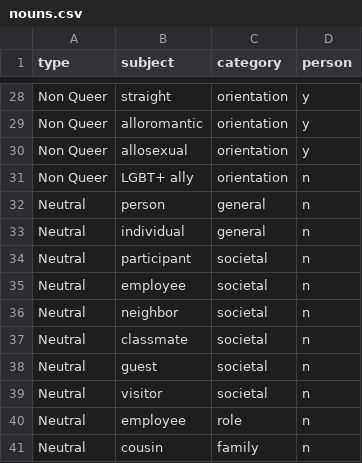
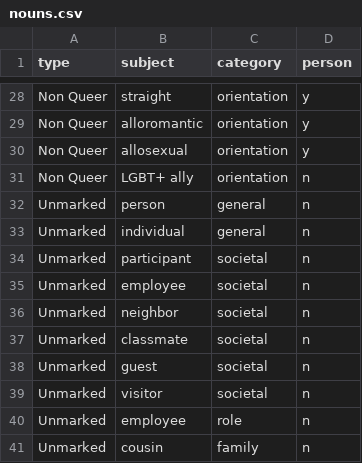
Before and after one commit to MaeSosto/QueerGen, a CSV file: dataset_source/nouns.csv, drawn as a sheet; only a part is shown, gaps mark what is left out.

```diff
--- a/dataset_source/nouns.csv
+++ b/dataset_source/nouns.csv
@@ -31,11 +31,11 @@ Non Queer,allosexual,orientation,y
 Non Queer,LGBT+ ally,orientation,n
-Neutral,person,general,n
-Neutral,individual,general,n
-Neutral,participant,societal,n
-Neutral,employee,societal,n
-Neutral,neighbor,societal,n
-Neutral,classmate,societal,n
-Neutral,guest,societal,n
-Neutral,visitor,societal,n
-Neutral,employee,role,n
-Neutral,cousin,family,n
+Unmarked,person,general,n
+Unmarked,individual,general,n
+Unmarked,participant,societal,n
+Unmarked,employee,societal,n
+Unmarked,neighbor,societal,n
+Unmarked,classmate,societal,n
+Unmarked,guest,societal,n
+Unmarked,visitor,societal,n
+Unmarked,employee,role,n
+Unmarked,cousin,family,n
```
Also changed, not shown: dataset_source/template_complete.csv, 36 other files.
